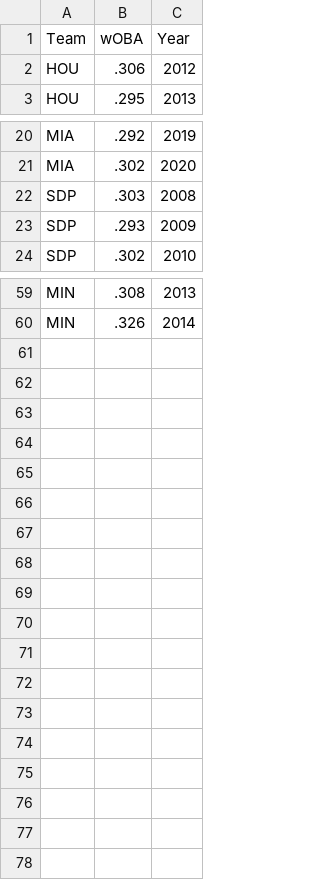
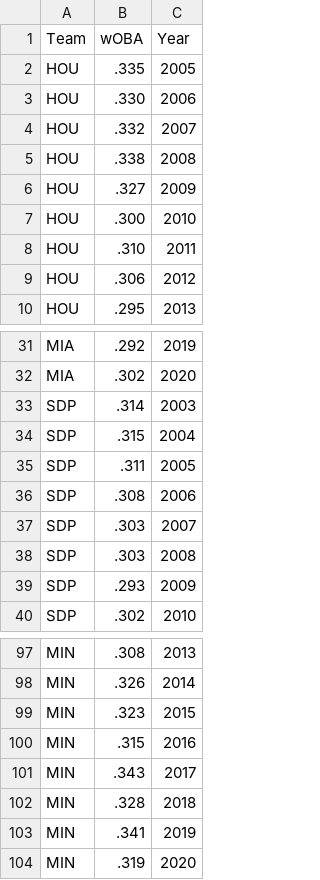
Before and after one commit to slashkari/bsa-research, a CSV file: data/woba_data.csv, drawn as a sheet; only a part is shown, gaps mark what is left out; the diff covers the shown part only.

```diff
--- a/data/woba_data.csv
+++ b/data/woba_data.csv
@@ -1,2 +1,9 @@
 Team,wOBA,Year
+HOU,.335,2005
+HOU,.330,2006
+HOU,.332,2007
+HOU,.338,2008
+HOU,.327,2009
+HOU,.300,2010
+HOU,.310,2011
 HOU,.306,2012
@@ -21,2 +32,7 @@ MIA,.292,2019
 MIA,.302,2020
+SDP,.314,2003
+SDP,.315,2004
+SDP,.311,2005
+SDP,.308,2006
+SDP,.303,2007
 SDP,.303,2008
@@ -60 +98,7 @@ MIN,.308,2013
 MIN,.326,2014
+MIN,.323,2015
+MIN,.315,2016
+MIN,.343,2017
+MIN,.328,2018
+MIN,.341,2019
+MIN,.319,2020
```
Also changed, not shown: 26 added rows elsewhere in this file, data/babip_data.csv, data/wrcplus_data.csv, 4 other files.
